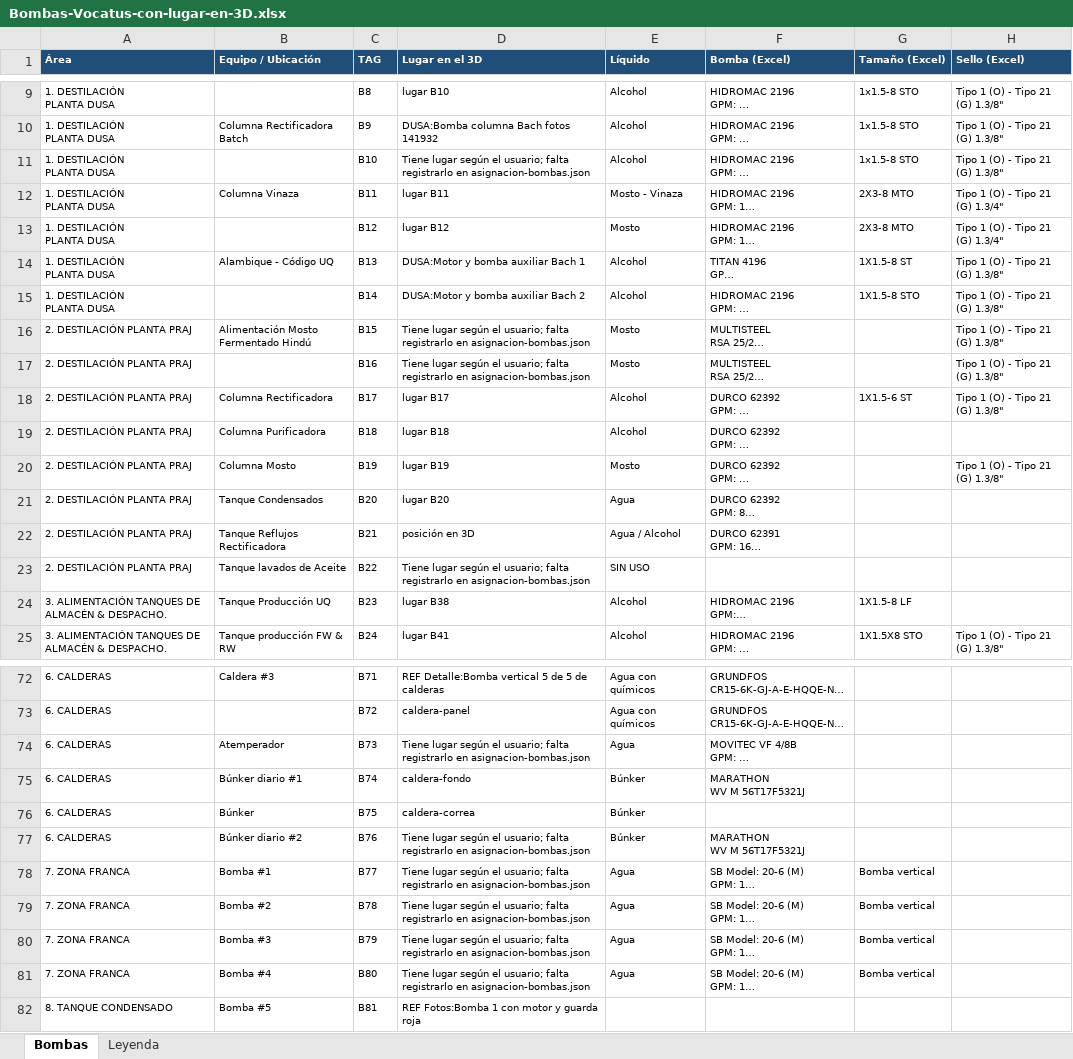
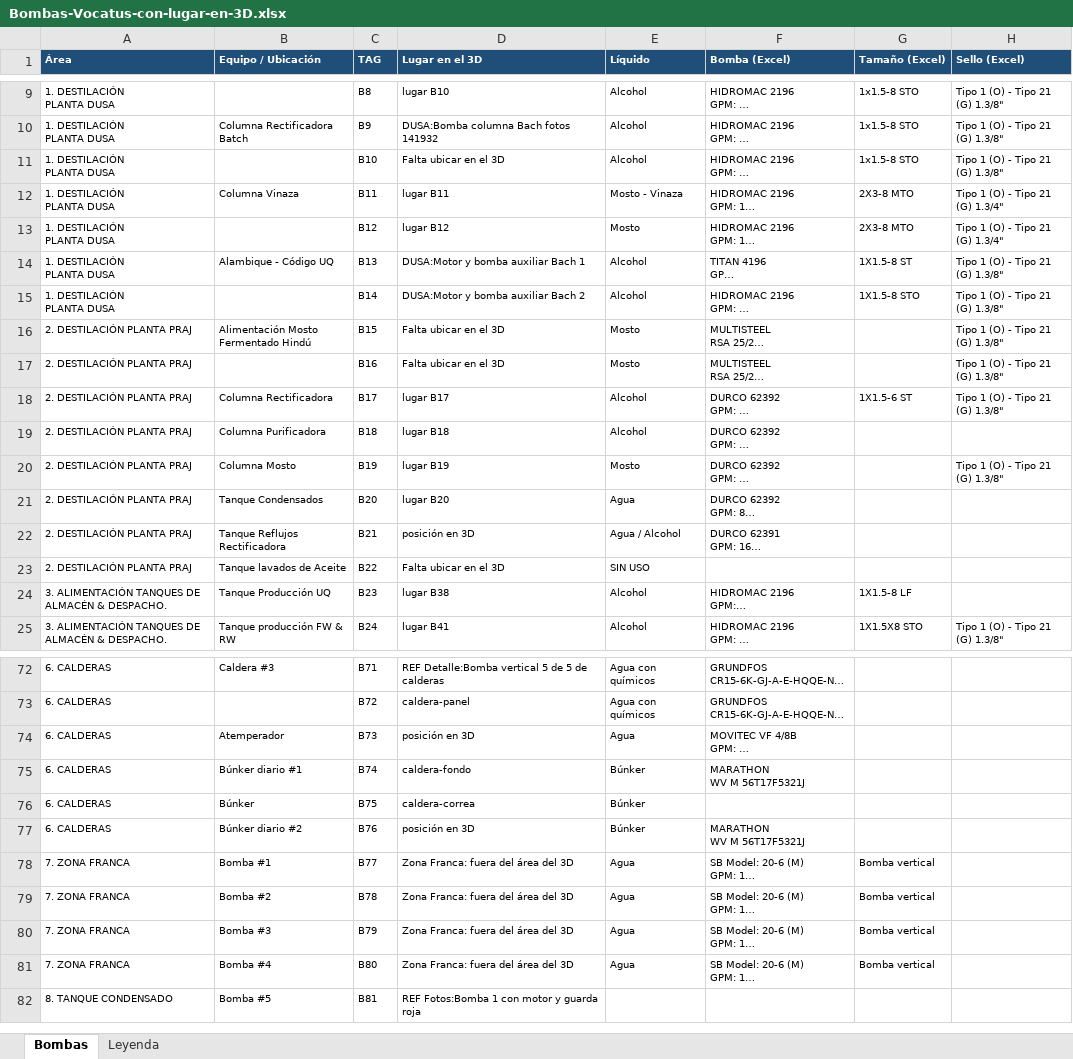
Before and after one commit to Kronnos2006/visor-bombas-el-viejo, an Excel workbook: 00-Proyecto/despiece-bombas/Bombas-Vocatus-con-lugar-en-3D.xlsx, sheet Bombas, drawn as a sheet; only a part is shown, gaps mark what is left out; long unchanged cells end in …; values as stored, in another font and other column widths than the file's, no borders; charts and pictures not drawn; the diff names each change by its address in the sheet, - before the commit and + after, or states it on an @@ line.

```diff
--- a/00-Proyecto/despiece-bombas/Bombas-Vocatus-con-lugar-en-3D.xlsx (sheet Bombas)
+++ b/00-Proyecto/despiece-bombas/Bombas-Vocatus-con-lugar-en-3D.xlsx (sheet Bombas)
-D11 (Lugar en el 3D): Tiene lugar según el usuario; falta registrarlo en asignacion-bombas.json
+D11 (Lugar en el 3D): Falta ubicar en el 3D
-D16:D17 (Lugar en el 3D): Tiene lugar según el usuario; falta registrarlo en asignacion-bombas.json
+D16:D17 (Lugar en el 3D): Falta ubicar en el 3D
-D23 (Lugar en el 3D): Tiene lugar según el usuario; falta registrarlo en asignacion-bombas.json
+D23 (Lugar en el 3D): Falta ubicar en el 3D
-D74 (Lugar en el 3D): Tiene lugar según el usuario; falta registrarlo en asignacion-bombas.json
+D74 (Lugar en el 3D): posición en 3D
-D77 (Lugar en el 3D): Tiene lugar según el usuario; falta registrarlo en asignacion-bombas.json
+D77 (Lugar en el 3D): posición en 3D
-D78:D81 (Lugar en el 3D): Tiene lugar según el usuario; falta registrarlo en asignacion-bombas.json
+D78:D81 (Lugar en el 3D): Zona Franca: fuera del área del 3D
```
Also changed, not shown: sheet Leyenda.
